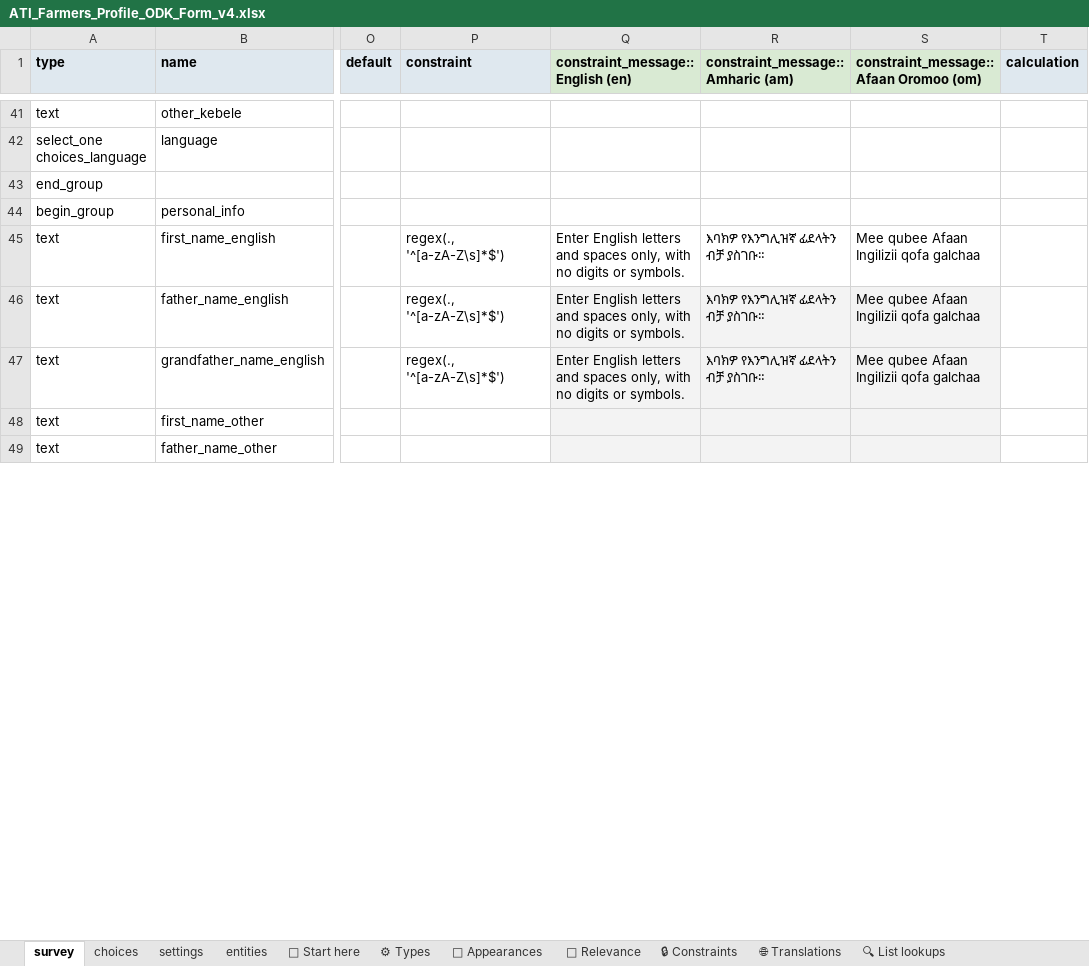
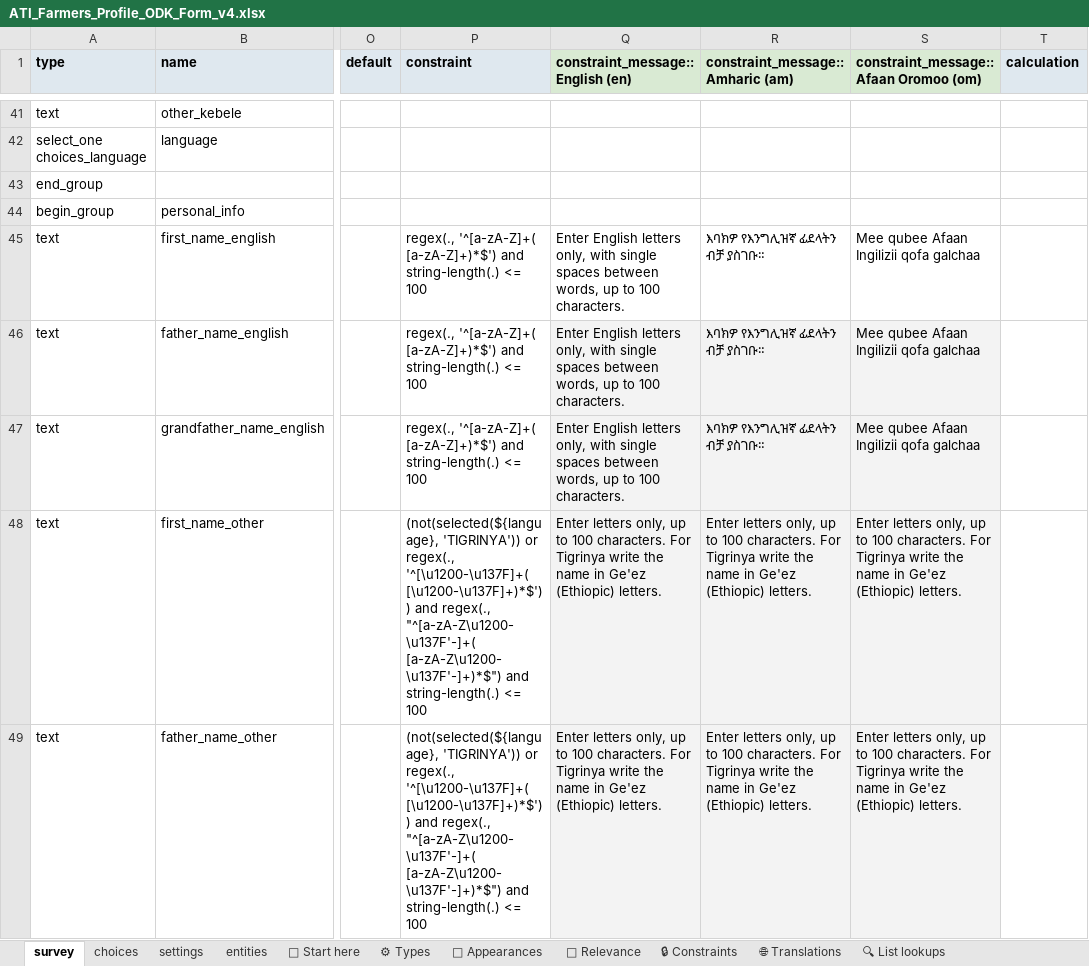
Before and after one commit to Centre-for-Open-Societal-Systems/farmer-registry, an Excel workbook: odk/ATI_Farmers_Profile_ODK_Form_v4.xlsx, sheet survey, drawn as a sheet; only a part is shown, gaps mark what is left out; values as stored, in another font and other column widths than the file's, no borders; conditional formats and table styles not drawn; the diff covers the shown part only; the diff names each change by its address in the sheet, - before the commit and + after, or states it on an @@ line.

Commit message:
Enforce the registry's rules on ODK farmer submissions
ODK Central does not run a form's rules on a submission posted through
its API, and the v4 form itself let answers through that the registry
refuses (Tigrinya names in Latin letters, landline or repeated phones,
a zone left over from another region). Such an ingest failed after five
retries with the reason only in incoming_classified_data, and no draft
for staff.

Registry: an answer a rule refuses while the ingestion worker saves a
section is held back instead of failing the ingest; at finalize the form
is left as a draft whose remarks list the refused answers first, then
the missing fields. The Fayda ID and household checks do the same for
the worker. People saving or submitting are refused as before.

Form (2026.10.31.2): build_mds_form.py gives the questions the
registry's rules, so a rebuild keeps them: Ge'ez script for Tigrinya
own-language names, letters only up to 100 characters, single spaces in
English and Amharic names, mobile numbers 2519/2517 and no repeats, zone,
woreda and kebele must belong to the place selected above, kebele
required only where the woreda has kebeles, uppercase reference id,
unique land id. Scripts are code-point ranges, which Enketo supports.

```diff
--- a/odk/ATI_Farmers_Profile_ODK_Form_v4.xlsx (sheet survey)
+++ b/odk/ATI_Farmers_Profile_ODK_Form_v4.xlsx (sheet survey)
-P45:P47 (constraint): regex(., '^[a-zA-Z\s]*$')
+P45:P47 (constraint): regex(., '^[a-zA-Z]+( [a-zA-Z]+)*$') and string-length(.) <= 100
-Q45:Q47 (constraint_message::English (en)): …English letters and spaces only, with no digits or symbols.
+Q45:Q47 (constraint_message::English (en)): …English letters only, with single spaces between words, up to 100 characters.
-P48:P49 (constraint): (empty)
+P48:P49 (constraint): (not(selected(${language}, 'TIGRINYA')) or regex(., '^[\u1200-\u137F]+( [\u1200-\u137F]+)*$')) and regex(., "^[a-zA-Z\u1200-\u137F'-]+( [a-zA-Z\u1200-\u137F'-]+)*$") and string-length(.) <= 100
-Q48:Q49 (constraint_message::English (en)): (empty)
+Q48:Q49 (constraint_message::English (en)): Enter letters only, up to 100 characters. For Tigrinya write the name in Ge'ez (Ethiopic) letters.
-R48:R49 (constraint_message::Amharic (am)): (empty)
+R48:R49 (constraint_message::Amharic (am)): Enter letters only, up to 100 characters. For Tigrinya write the name in Ge'ez (Ethiopic) letters.
-S48:S49: (empty)
+S48:S49: Enter letters only, up to 100 characters. For Tigrinya write the name in Ge'ez (Ethiopic) letters.
```
Also changed, not shown: 67 edited cells elsewhere in this sheet, sheet settings, 8 other files.
